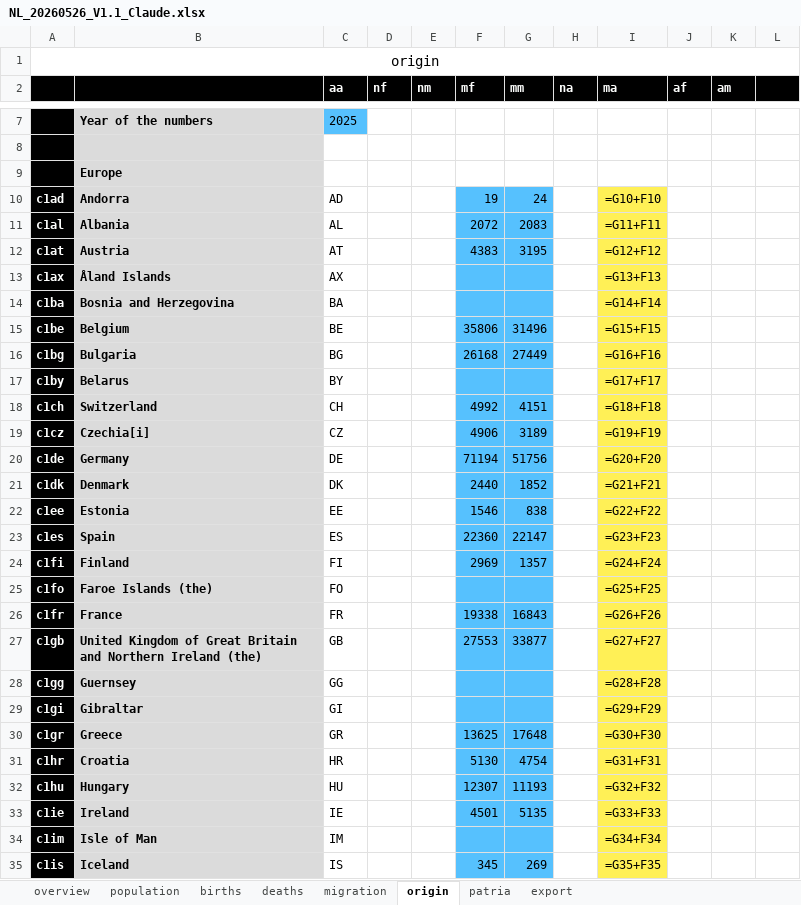
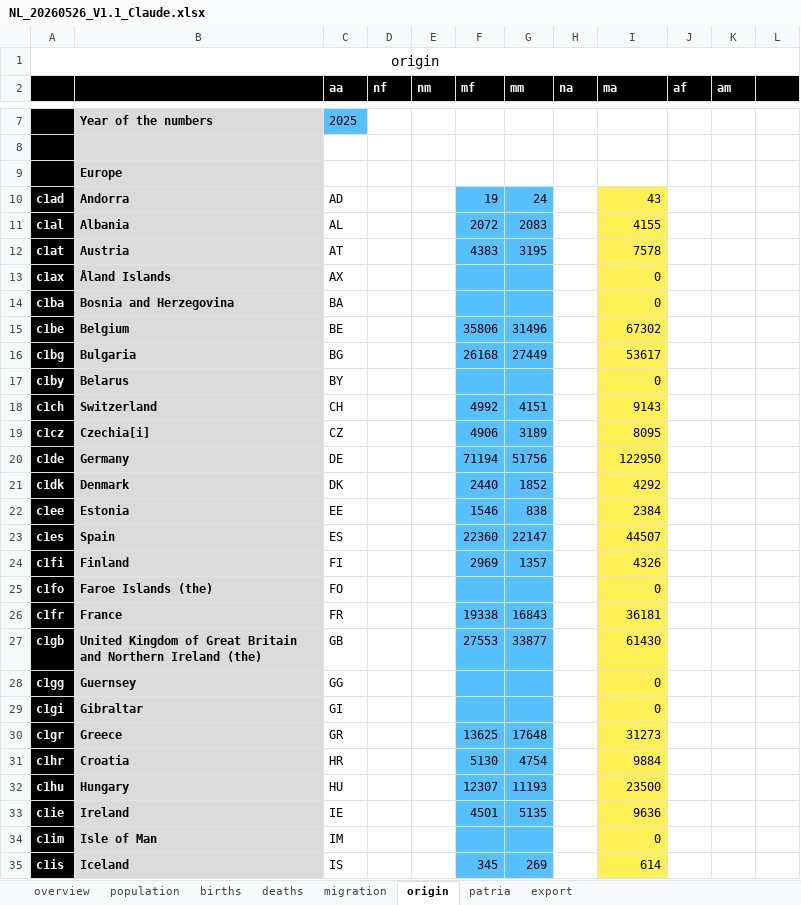
Before and after one commit to MatthiasNoether/20260524-sheet-analysis, an Excel workbook: data/NL_20260526_V1.1_Claude.xlsx, sheet origin, drawn as a sheet; only a part is shown, gaps mark what is left out; values as stored, in another font and other column widths than the file's, no borders; formulas without a stored value are shown as written; the diff covers the shown part only; the diff names each change by its address in the sheet, - before the commit and + after, or states it on an @@ line.

```diff
--- a/data/NL_20260526_V1.1_Claude.xlsx (sheet origin)
+++ b/data/NL_20260526_V1.1_Claude.xlsx (sheet origin)
-I10 (ma): =G10+F10
+I10 (ma): 43
-I11 (ma): =G11+F11
+I11 (ma): 4155
-I12 (ma): =G12+F12
+I12 (ma): 7578
-I13 (ma): =G13+F13
+I13 (ma): 0
-I14 (ma): =G14+F14
+I14 (ma): 0
-I15 (ma): =G15+F15
+I15 (ma): 67302
-I16 (ma): =G16+F16
+I16 (ma): 53617
-I17 (ma): =G17+F17
+I17 (ma): 0
-I18 (ma): =G18+F18
+I18 (ma): 9143
-I19 (ma): =G19+F19
+I19 (ma): 8095
-I20 (ma): =G20+F20
+I20 (ma): 122950
-I21 (ma): =G21+F21
+I21 (ma): 4292
-I22 (ma): =G22+F22
+I22 (ma): 2384
-I23 (ma): =G23+F23
+I23 (ma): 44507
-I24 (ma): =G24+F24
+I24 (ma): 4326
-I25 (ma): =G25+F25
+I25 (ma): 0
-I26 (ma): =G26+F26
+I26 (ma): 36181
-I27 (ma): =G27+F27
+I27 (ma): 61430
-I28 (ma): =G28+F28
+I28 (ma): 0
-I29 (ma): =G29+F29
+I29 (ma): 0
-I30 (ma): =G30+F30
+I30 (ma): 31273
-I31 (ma): =G31+F31
+I31 (ma): 9884
-I32 (ma): =G32+F32
+I32 (ma): 23500
-I33 (ma): =G33+F33
+I33 (ma): 9636
-I34 (ma): =G34+F34
+I34 (ma): 0
-I35 (ma): =G35+F35
+I35 (ma): 614
```
Also changed, not shown: 2 added rows, 2 removed rows and 253 edited cells elsewhere in this sheet, sheet export, sheet migration, sheet population, sheet patria, sheet deaths, sheet births, 1 more sheet, data/DE_20260522_V1.1_Claude.xlsx, data/FR_20260522_V1.1_Claude.xlsx, 3 other files.
